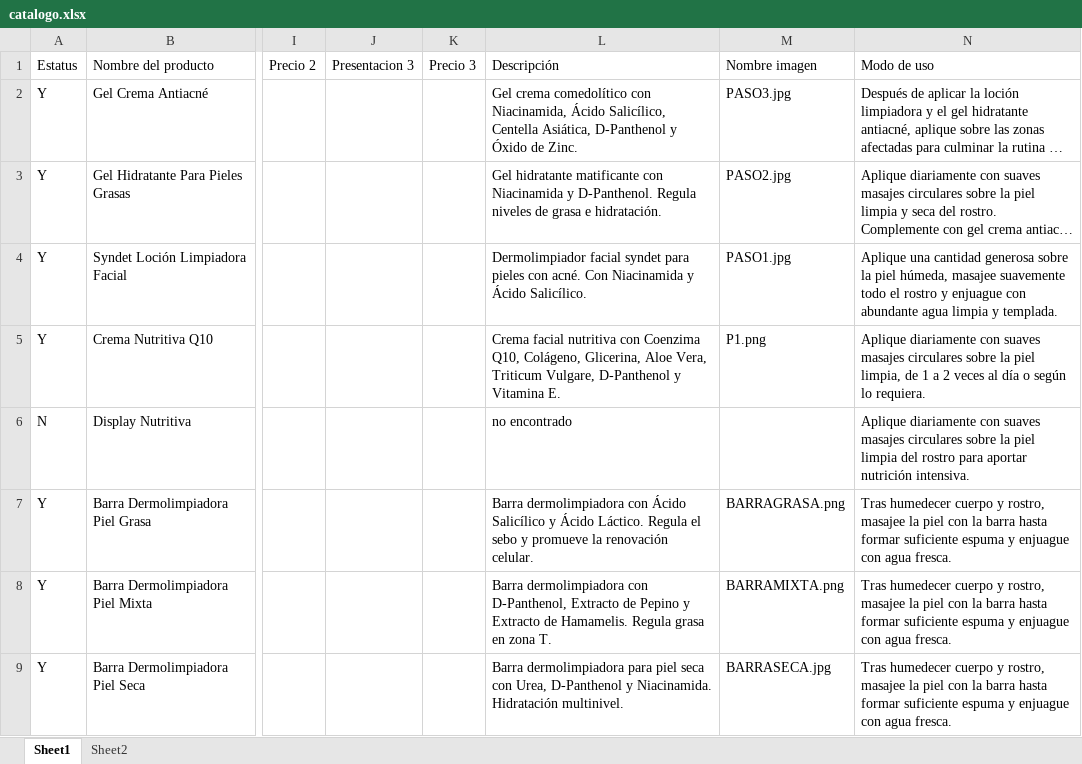
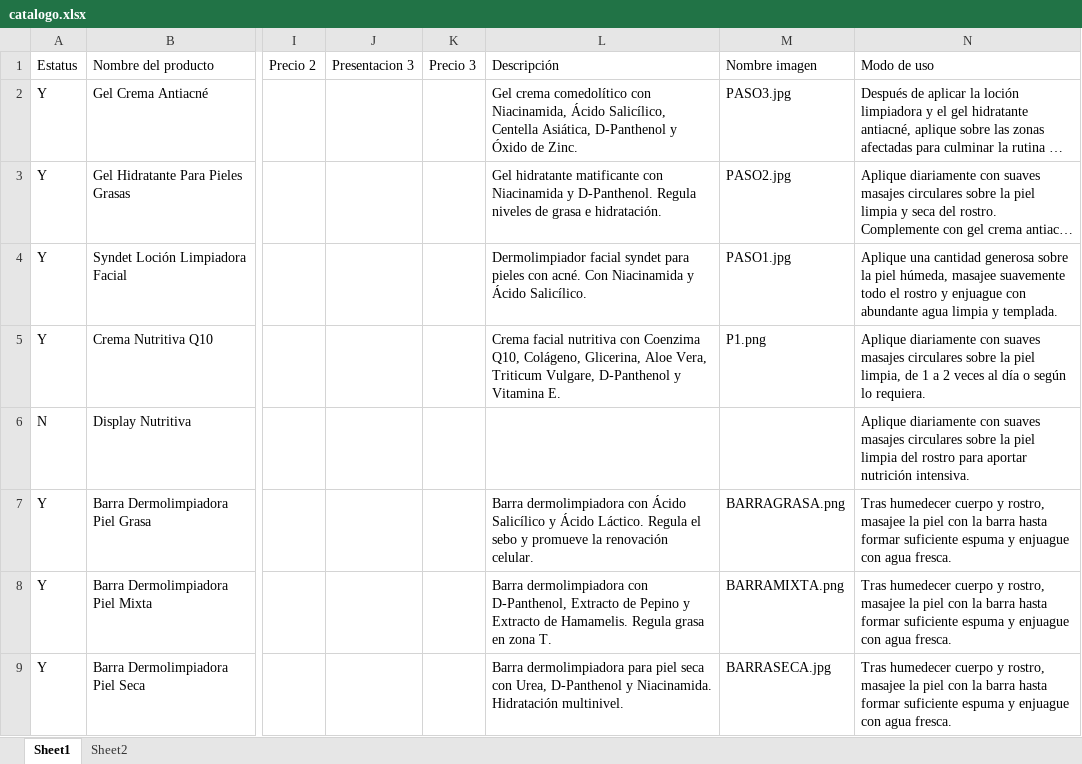
Before and after one commit to camposvo/catalogo, an Excel workbook: catalogo.xlsx, sheet Sheet1, drawn as a sheet; only a part is shown, gaps mark what is left out; long unchanged cells end in …; values as stored, in another font and other column widths than the file's, no cell formats; the diff covers the shown part only; the diff names each change by its address in the sheet, - before the commit and + after, or states it on an @@ line.

```diff
--- a/catalogo.xlsx (sheet Sheet1)
+++ b/catalogo.xlsx (sheet Sheet1)
-L6 (Descripción): no encontrado
+L6 (Descripción): (empty)
```
Also changed, not shown: 21 edited cells elsewhere in this sheet, cell formats, 6 other files.
